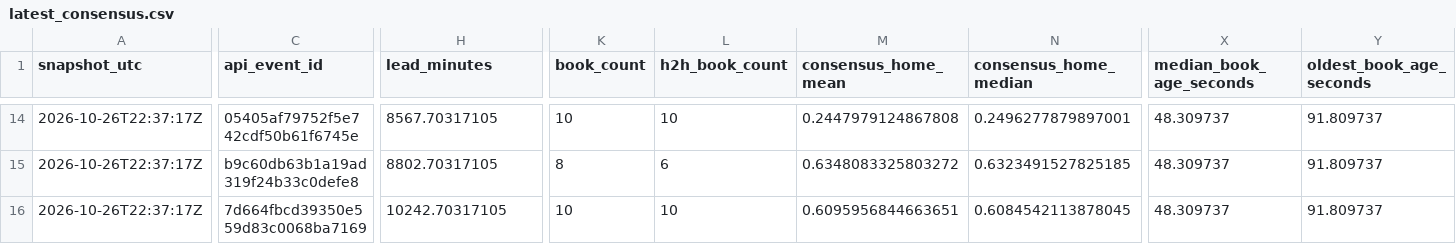
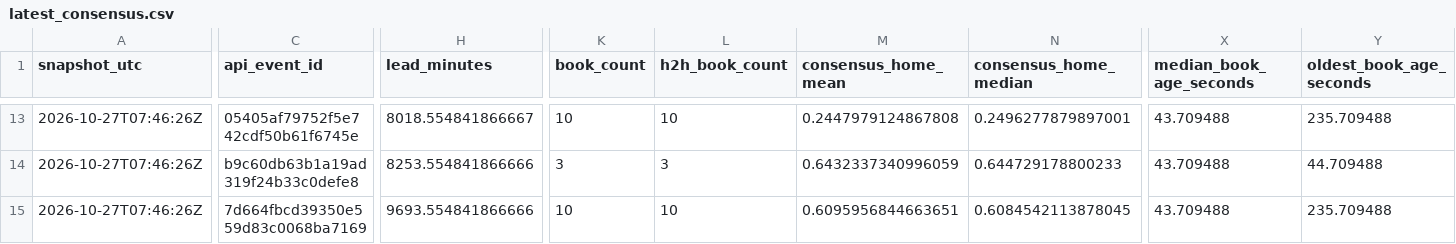
Before and after one commit to JacZerin24/nfl-pick-em, a CSV file: market_archive/2026/latest_consensus.csv, drawn as a sheet; only a part is shown, gaps mark what is left out; addresses are those after the commit; the diff covers the shown part only; the diff names each change by its address in the sheet, - before the commit and + after, or states it on an @@ line.

```diff
--- a/market_archive/2026/latest_consensus.csv
+++ b/market_archive/2026/latest_consensus.csv
-A13:A15 (snapshot_utc): 2026-10-26T22:37:17Z
+A13:A15 (snapshot_utc): 2026-10-27T07:46:26Z
-H13 (lead_minutes): 8567.70317105
+H13 (lead_minutes): 8018.554841866667
-X13:X15 (median_book_age_seconds): 48.309737
+X13:X15 (median_book_age_seconds): 43.709488
-Y13 (oldest_book_age_seconds): 91.809737
+Y13 (oldest_book_age_seconds): 235.709488
-H14 (lead_minutes): 8802.70317105
+H14 (lead_minutes): 8253.554841866666
-K14 (book_count): 8
+K14 (book_count): 3
-L14 (h2h_book_count): 6
+L14 (h2h_book_count): 3
-M14 (consensus_home_mean): 0.6348083325803272
+M14 (consensus_home_mean): 0.6432337340996059
-N14 (consensus_home_median): 0.6323491527825185
+N14 (consensus_home_median): 0.644729178800233
-Y14 (oldest_book_age_seconds): 91.809737
+Y14 (oldest_book_age_seconds): 44.709488
-H15 (lead_minutes): 10242.70317105
+H15 (lead_minutes): 9693.554841866666
-Y15 (oldest_book_age_seconds): 91.809737
+Y15 (oldest_book_age_seconds): 235.709488
```
Also changed, not shown: 1 removed row and 130 edited cells elsewhere in this file, market_archive/2026/latest_bookmakers.csv, 5 other files.
